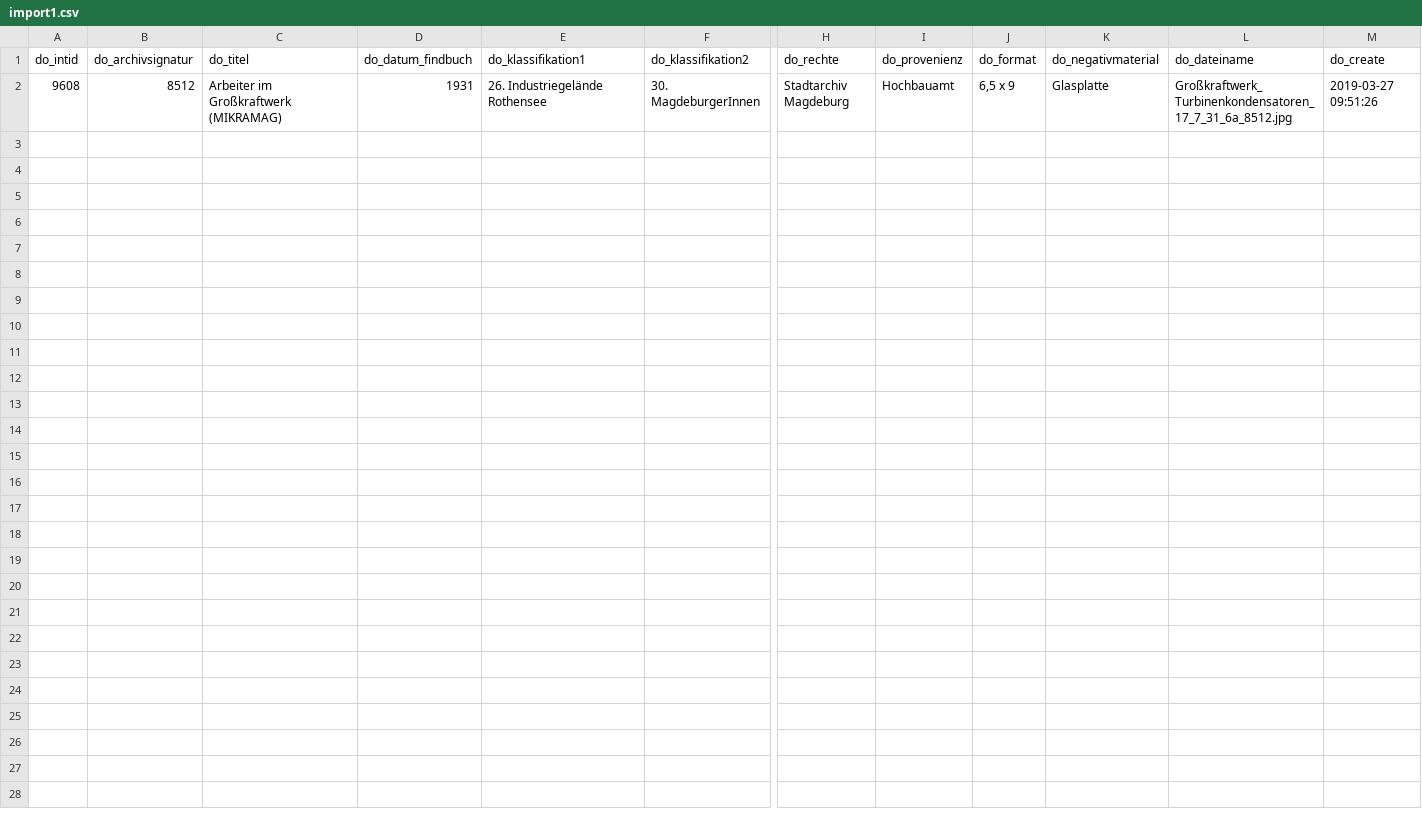
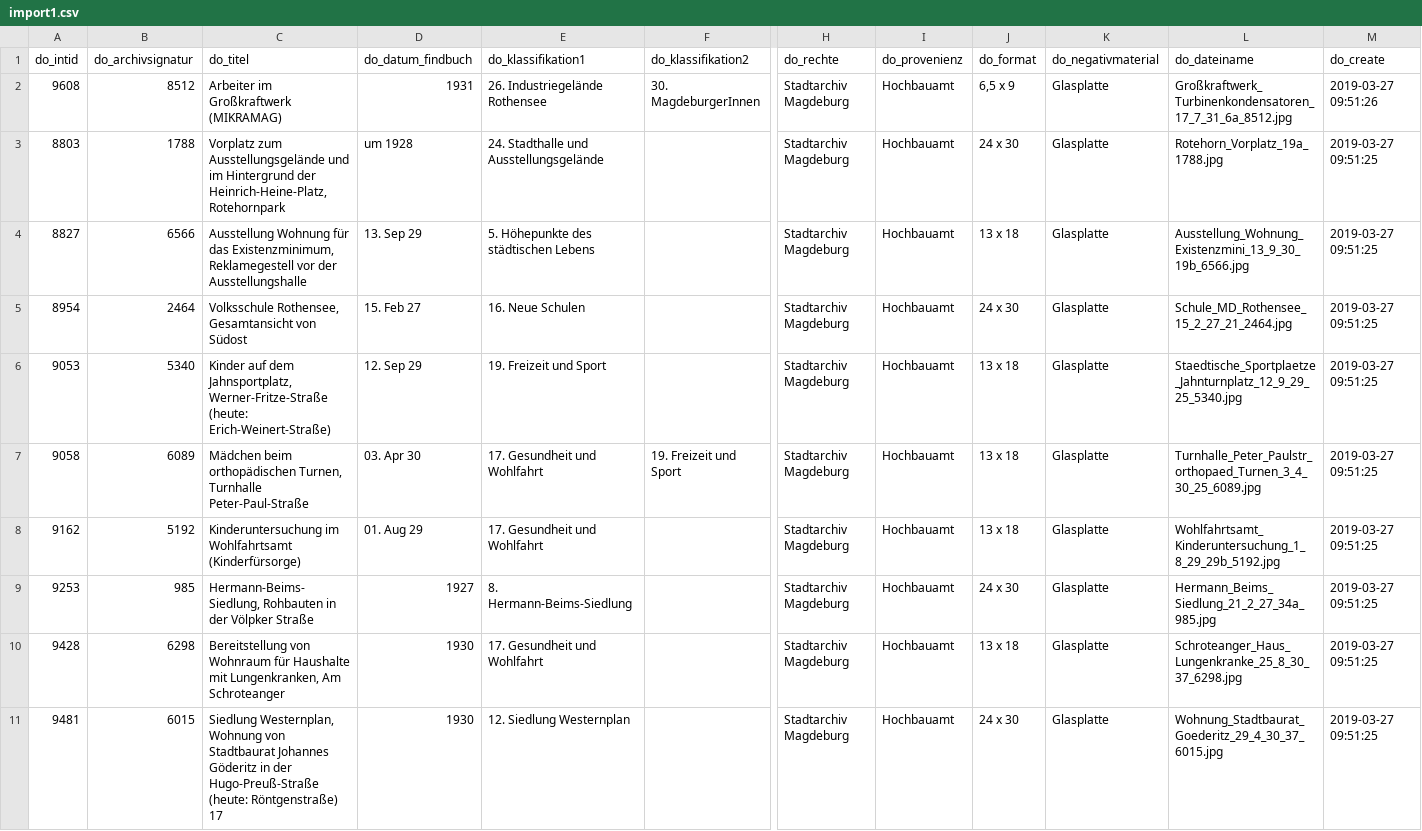
Before and after one commit to KayRail/csv-test, a CSV file: moderne/import1.csv, drawn as a sheet; only a part is shown, gaps mark what is left out; rows hold the shown columns only; the diff names each change by its address in the sheet, - before the commit and + after, or states it on an @@ line.

Commit message:
Update import1.csv

```diff
--- a/moderne/import1.csv
+++ b/moderne/import1.csv
+row 3: 8803 | 1788 | Vorplatz zum Ausstellungsgelände und im Hintergrund der Heinrich-Heine-Platz, Rotehornpark | um 1928 | 24. Stadthalle und Ausstellungsgelände |  | Stadtarchiv Magdeburg | Hochbauamt | 24 x 30 | Glasplatte | Rotehorn_Vorplatz_19a_1788.jpg | 2019-03-27 09:51:25
+row 4: 8827 | 6566 | Ausstellung Wohnung für das Existenzminimum, Reklamegestell vor der Ausstellungshalle | 13. Sep 29 | 5. Höhepunkte des städtischen Lebens |  | Stadtarchiv Magdeburg | Hochbauamt | 13 x 18 | Glasplatte | Ausstellung_Wohnung_Existenzmini_13_9_30_19b_6566.jpg | 2019-03-27 09:51:25
+row 5: 8954 | 2464 | Volksschule Rothensee, Gesamtansicht von Südost | 15. Feb 27 | 16. Neue Schulen |  | Stadtarchiv Magdeburg | Hochbauamt | 24 x 30 | Glasplatte | Schule_MD_Rothensee_15_2_27_21_2464.jpg | 2019-03-27 09:51:25
+row 6: 9053 | 5340 | Kinder auf dem Jahnsportplatz, Werner-Fritze-Straße (heute: Erich-Weinert-Straße) | 12. Sep 29 | 19. Freizeit und Sport |  | Stadtarchiv Magdeburg | Hochbauamt | 13 x 18 | Glasplatte | Staedtische_Sportplaetze_Jahnturnplatz_12_9_29_25_5340.jpg | 2019-03-27 09:51:25
+row 7: 9058 | 6089 | Mädchen beim orthopädischen Turnen, Turnhalle Peter-Paul-Straße | 03. Apr 30 | 17. Gesundheit und Wohlfahrt | 19. Freizeit und Sport | Stadtarchiv Magdeburg | Hochbauamt | 13 x 18 | Glasplatte | Turnhalle_Peter_Paulstr_orthopaed_Turnen_3_4_30_25_6089.jpg | 2019-03-27 09:51:25
+row 8: 9162 | 5192 | Kinderuntersuchung im Wohlfahrtsamt (Kinderfürsorge) | 01. Aug 29 | 17. Gesundheit und Wohlfahrt |  | Stadtarchiv Magdeburg | Hochbauamt | 13 x 18 | Glasplatte | Wohlfahrtsamt_Kinderuntersuchung_1_8_29_29b_5192.jpg | 2019-03-27 09:51:25
+row 9: 9253 | 985 | Hermann-Beims-Siedlung, Rohbauten in der Völpker Straße | 1927 | 8. Hermann-Beims-Siedlung |  | Stadtarchiv Magdeburg | Hochbauamt | 24 x 30 | Glasplatte | Hermann_Beims_Siedlung_21_2_27_34a_985.jpg | 2019-03-27 09:51:25
+row 10: 9428 | 6298 | Bereitstellung von Wohnraum für Haushalte mit Lungenkranken, Am Schroteanger | 1930 | 17. Gesundheit und Wohlfahrt |  | Stadtarchiv Magdeburg | Hochbauamt | 13 x 18 | Glasplatte | Schroteanger_Haus_Lungenkranke_25_8_30_37_6298.jpg | 2019-03-27 09:51:25
+row 11: 9481 | 6015 | Siedlung Westernplan, Wohnung von Stadtbaurat Johannes Göderitz in der Hugo-Preuß-Straße (heute: Röntgenstraße) 17 | 1930 | 12. Siedlung Westernplan |  | Stadtarchiv Magdeburg | Hochbauamt | 24 x 30 | Glasplatte | Wohnung_Stadtbaurat_Goederitz_29_4_30_37_6015.jpg | 2019-03-27 09:51:25
```
